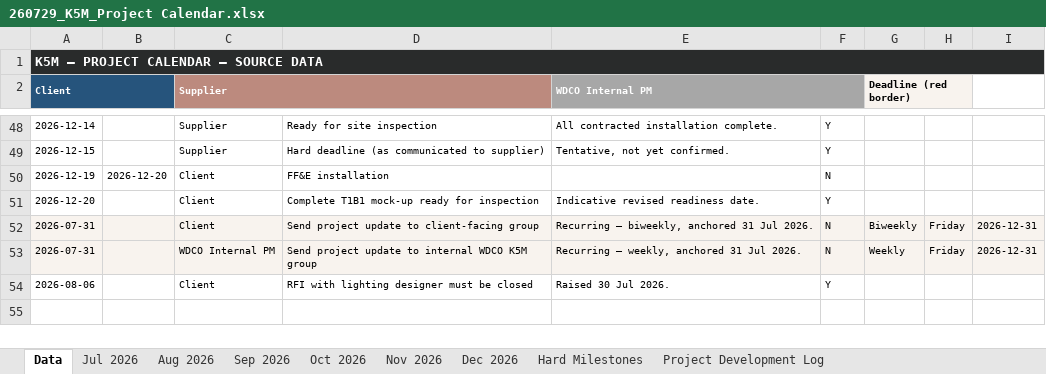
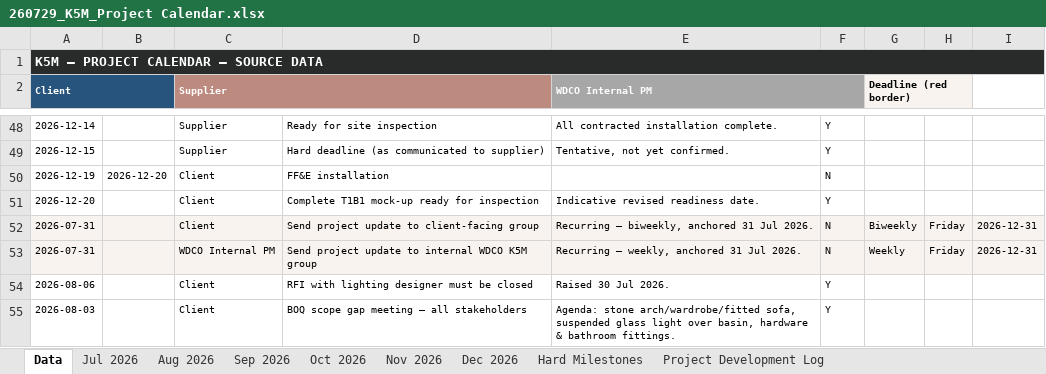
Before and after one commit to ShagunWC/K5M, an Excel workbook: 260729_K5M_Project Calendar.xlsx, sheet Data, drawn as a sheet; only a part is shown, gaps mark what is left out; values as stored, in another font and other column widths than the file's, no borders; the diff names each change by its address in the sheet, - before the commit and + after, or states it on an @@ line.

```diff
--- a/260729_K5M_Project Calendar.xlsx (sheet Data)
+++ b/260729_K5M_Project Calendar.xlsx (sheet Data)
+row 55: 2026-08-03 |  | Client | BOQ scope gap meeting — all stakeholders | Agenda: stone arch/wardrobe/fitted sofa, suspended glass light over basin, hardware & bathroom fittings. | Y
```
Also changed, not shown: sheet Hard Milestones, sheet Project Development Log, sheet Aug 2026, 260730_K5M_Task Tracker.xlsx, 1 other file.
